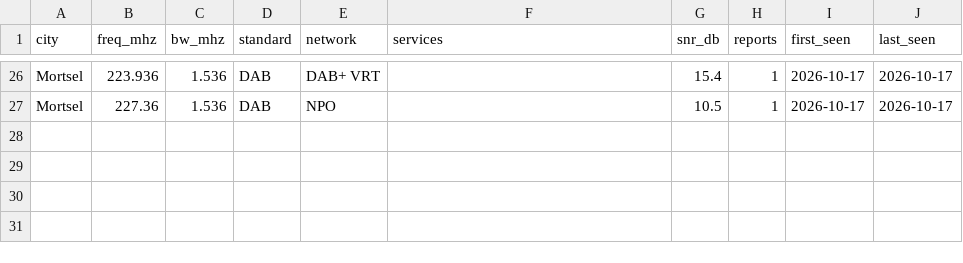
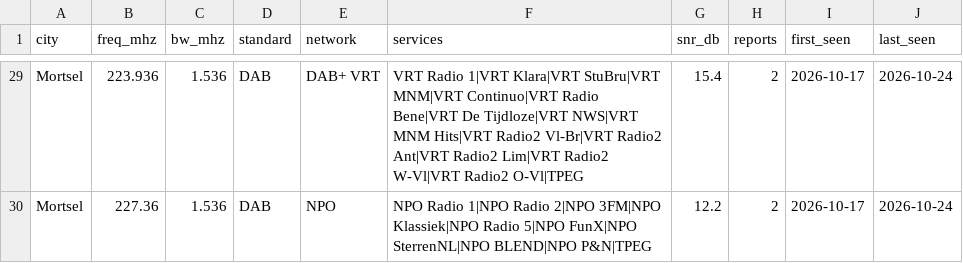
Before and after one commit to adswill/OnAir-channels, a CSV file: dab/BE.csv, drawn as a sheet; only a part is shown, gaps mark what is left out; addresses are those after the commit; the diff covers the shown part only; the diff names each change by its address in the sheet, - before the commit and + after, or states it on an @@ line.

```diff
--- a/dab/BE.csv
+++ b/dab/BE.csv
-F29 (services): (empty)
+F29 (services): VRT Radio 1|VRT Klara|VRT StuBru|VRT MNM|VRT Continuo|VRT Radio Bene|VRT De Tijdloze|VRT NWS|VRT MNM Hits|VRT Radio2 Vl-Br|VRT Radio2 Ant|VRT Radio2 Lim|VRT Radio2 W-Vl|VRT Radio2 O-Vl|TPEG
-H29:H30 (reports): 1
+H29:H30 (reports): 2
-J29:J30 (last_seen): 2026-10-17
+J29:J30 (last_seen): 2026-10-24
-F30 (services): (empty)
+F30 (services): NPO Radio 1|NPO Radio 2|NPO 3FM|NPO Klassiek|NPO Radio 5|NPO FunX|NPO SterrenNL|NPO BLEND|NPO P&N|TPEG
-G30 (snr_db): 10.5
+G30 (snr_db): 12.2
```
Also changed, not shown: 3 added rows and 45 edited cells elsewhere in this file.
